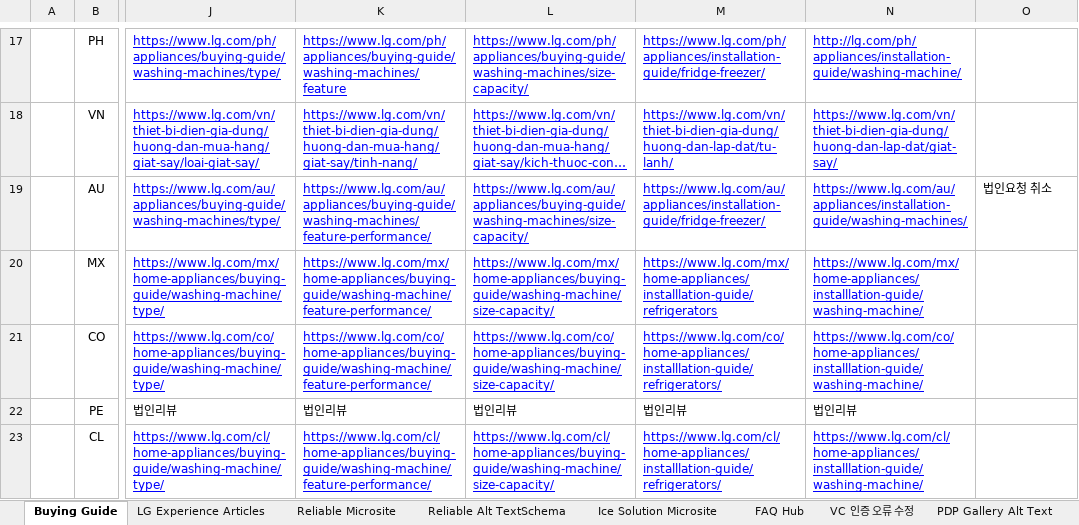
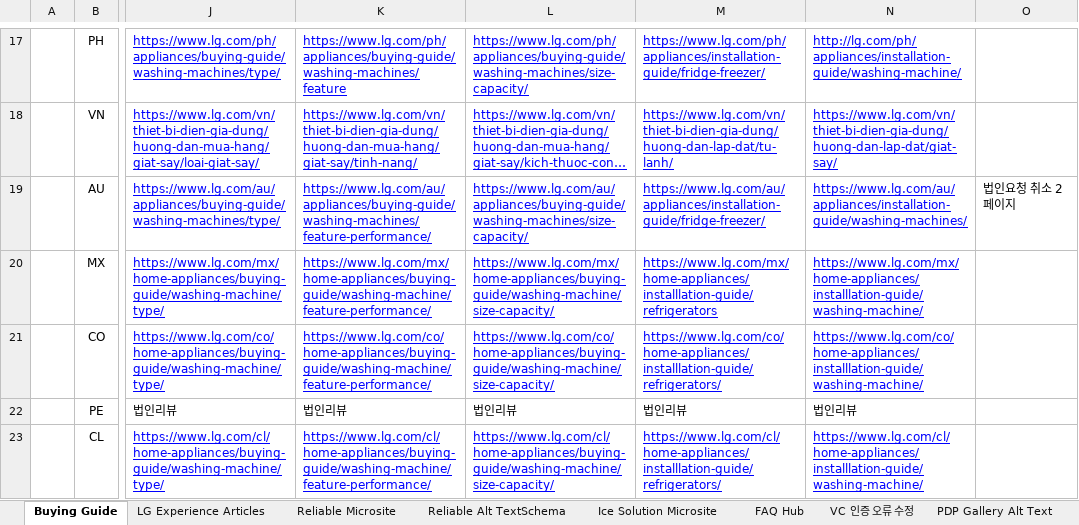
Before and after one commit to towdew/hs-dashboard, an Excel workbook: hs/Global Request.xlsx, sheet Buying Guide, drawn as a sheet; only a part is shown, gaps mark what is left out; long unchanged cells end in …; values as stored, in another font and other column widths than the file's, no borders; charts and pictures not drawn; the diff names each change by its address in the sheet, - before the commit and + after, or states it on an @@ line.

Commit message:
Add files via upload

```diff
--- a/hs/Global Request.xlsx (sheet Buying Guide)
+++ b/hs/Global Request.xlsx (sheet Buying Guide)
-O19: 법인요청 취소
+O19: 법인요청 취소 2페이지
```
